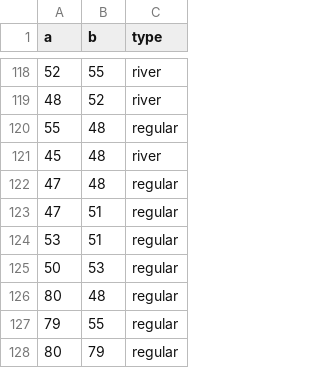
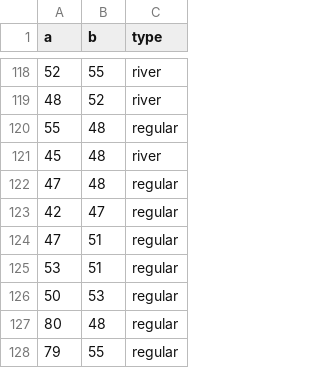
Before and after one commit to gushengtingyu/Barbarossa-to-Berlin, a CSV file: csv/edges.csv, drawn as a sheet; only a part is shown, gaps mark what is left out; the shorter side is filled out with more unchanged rows.

```diff
--- a/csv/edges.csv
+++ b/csv/edges.csv
@@ -122,2 +122,3 @@ a,b,type
 47,48,regular
+42,47,regular
 47,51,regular
```
Also changed, not shown: csv/review/edges.csv, 20 other files.
